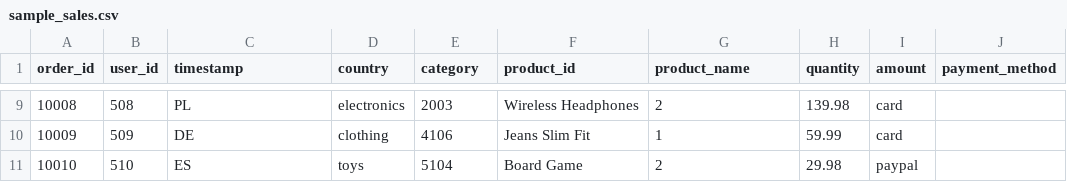
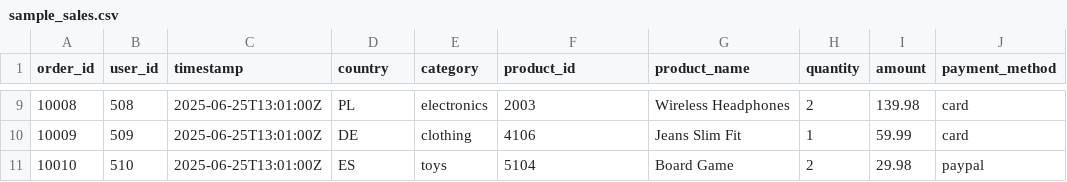
Before and after one commit to JoaquinJimenezGarcia/Beam_Practice, a CSV file: ecommerce/terraform/data/sample_sales.csv, drawn as a sheet; only a part is shown, gaps mark what is left out; the diff covers the shown part only.

```diff
--- a/ecommerce/terraform/data/sample_sales.csv
+++ b/ecommerce/terraform/data/sample_sales.csv
@@ -9,3 +9,3 @@ order_id,user_id,timestamp,country,category,product_id,product_name,quantity,amo
-10008,508,PL,electronics,2003,Wireless Headphones,2,139.98,card
-10009,509,DE,clothing,4106,Jeans Slim Fit,1,59.99,card
-10010,510,ES,toys,5104,Board Game,2,29.98,paypal
+10008,508,2025-06-25T13:01:00Z,PL,electronics,2003,Wireless Headphones,2,139.98,card
+10009,509,2025-06-25T13:01:00Z,DE,clothing,4106,Jeans Slim Fit,1,59.99,card
+10010,510,2025-06-25T13:01:00Z,ES,toys,5104,Board Game,2,29.98,paypal
```
Also changed, not shown: 32 edited cells elsewhere in this file, 3 other files.
